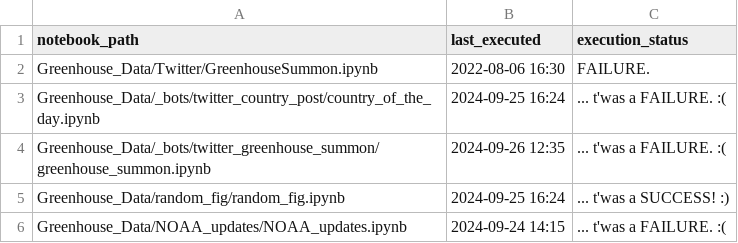
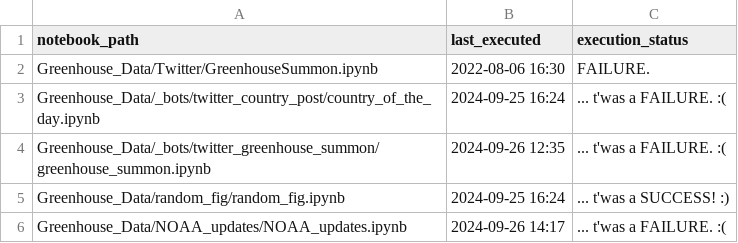
Before and after one commit to dquintani/update, a CSV file: log.csv, drawn as a sheet.

```diff
--- a/log.csv
+++ b/log.csv
@@ -5,2 +5,2 @@ Greenhouse_Data/_bots/twitter_greenhouse_summon/greenhouse_summon.ipynb,2024-09-
 Greenhouse_Data/random_fig/random_fig.ipynb,2024-09-25 16:24,... t'was a SUCCESS! :)
-Greenhouse_Data/NOAA_updates/NOAA_updates.ipynb,2024-09-24 14:15,... t'was a FAILURE. :(
+Greenhouse_Data/NOAA_updates/NOAA_updates.ipynb,2024-09-26 14:17,... t'was a FAILURE. :(
```
Also changed, not shown: 1 other file.
